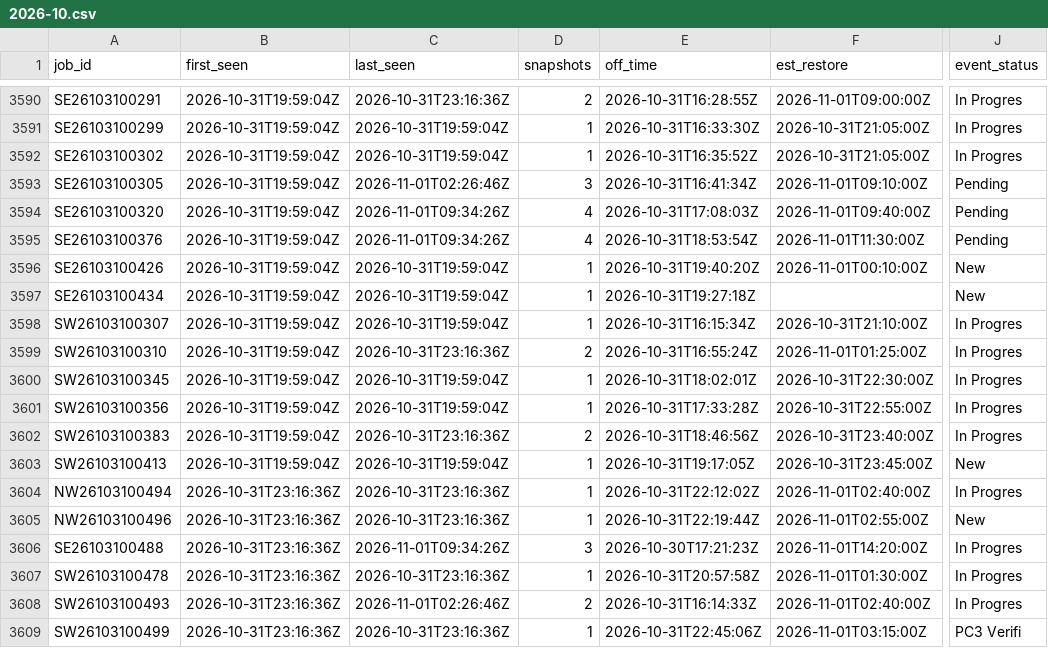
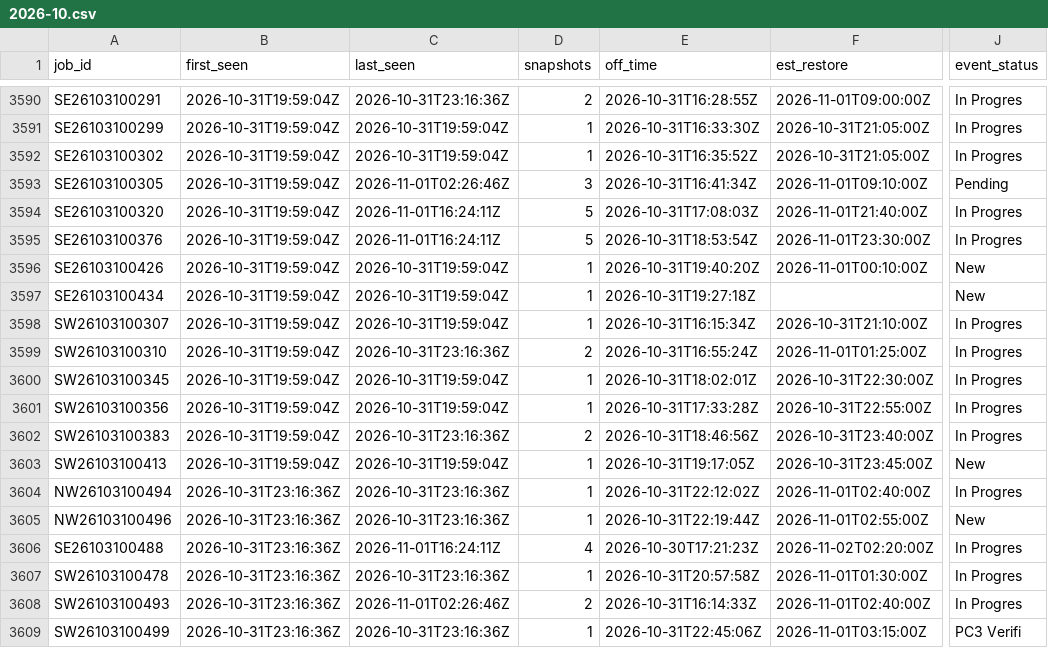
Before and after one commit to wadamcI/dte-outages, a CSV file: dte/history/2026-10.csv, drawn as a sheet; only a part is shown, gaps mark what is left out; the diff names each change by its address in the sheet, - before the commit and + after, or states it on an @@ line.

```diff
--- a/dte/history/2026-10.csv
+++ b/dte/history/2026-10.csv
-C3594:C3595 (last_seen): 2026-11-01T09:34:26Z
+C3594:C3595 (last_seen): 2026-11-01T16:24:11Z
-D3594:D3595 (snapshots): 4
+D3594:D3595 (snapshots): 5
-F3594 (est_restore): 2026-11-01T09:40:00Z
+F3594 (est_restore): 2026-11-01T21:40:00Z
-J3594:J3595 (event_status): Pending
+J3594:J3595 (event_status): In Progres
-F3595 (est_restore): 2026-11-01T11:30:00Z
+F3595 (est_restore): 2026-11-01T23:30:00Z
-C3606 (last_seen): 2026-11-01T09:34:26Z
+C3606 (last_seen): 2026-11-01T16:24:11Z
-D3606 (snapshots): 3
+D3606 (snapshots): 4
-F3606 (est_restore): 2026-11-01T14:20:00Z
+F3606 (est_restore): 2026-11-02T02:20:00Z
```
Also changed, not shown: dte/history/2026-11.csv, 1 other file.
